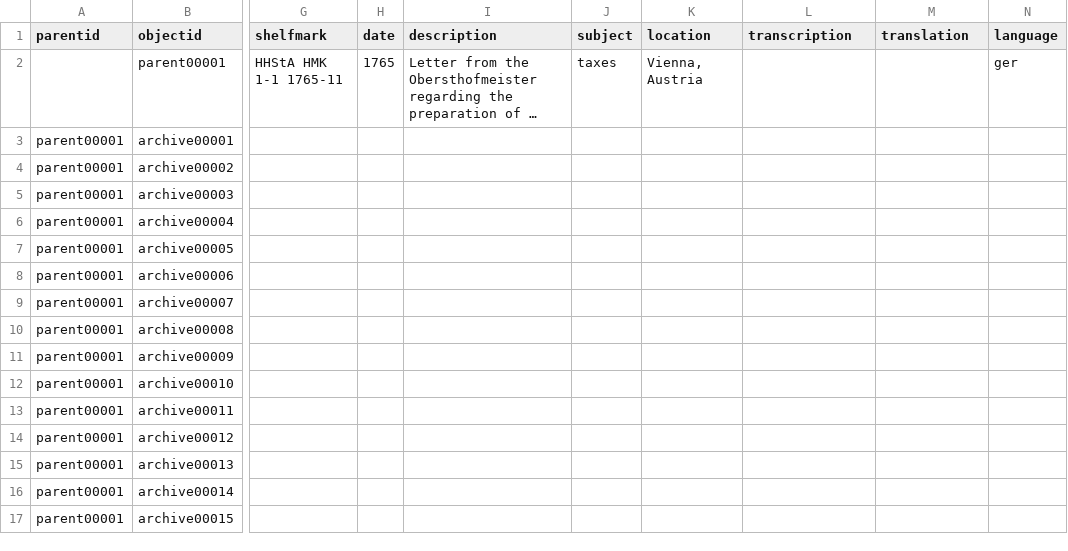
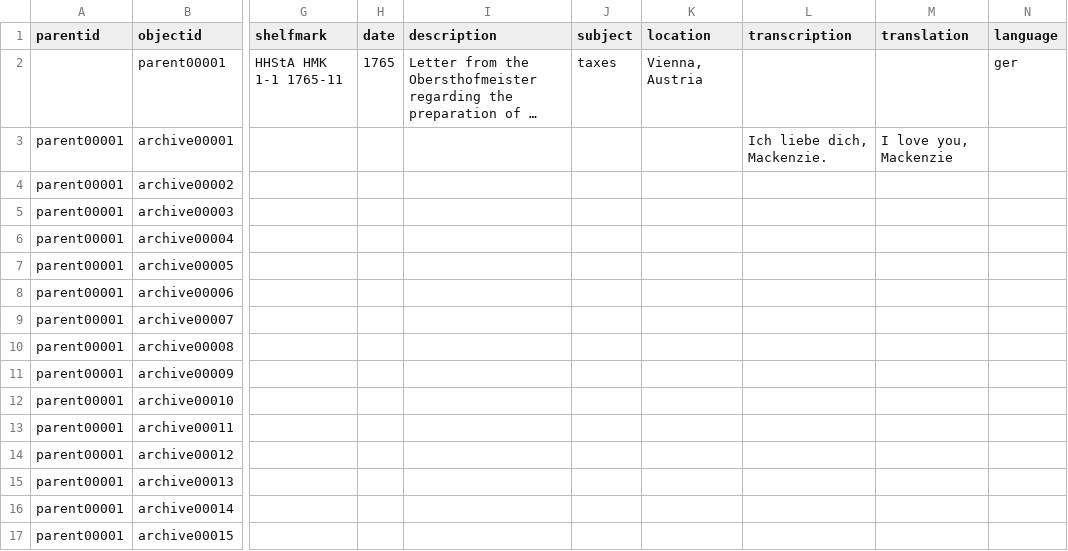
Before and after one commit to pweekley/archivaldocuments, a CSV file: _data/archivaldocuments.csv, drawn as a sheet; only a part is shown, gaps mark what is left out; long unchanged cells end in …; the diff names each change by its address in the sheet, - before the commit and + after, or states it on an @@ line.

Commit message:
Add files via upload

```diff
--- a/_data/archivaldocuments.csv
+++ b/_data/archivaldocuments.csv
-L3 (transcription): (empty)
+L3 (transcription): Ich liebe dich, Mackenzie.
-M3 (translation): (empty)
+M3 (translation): I love you, Mackenzie
```
